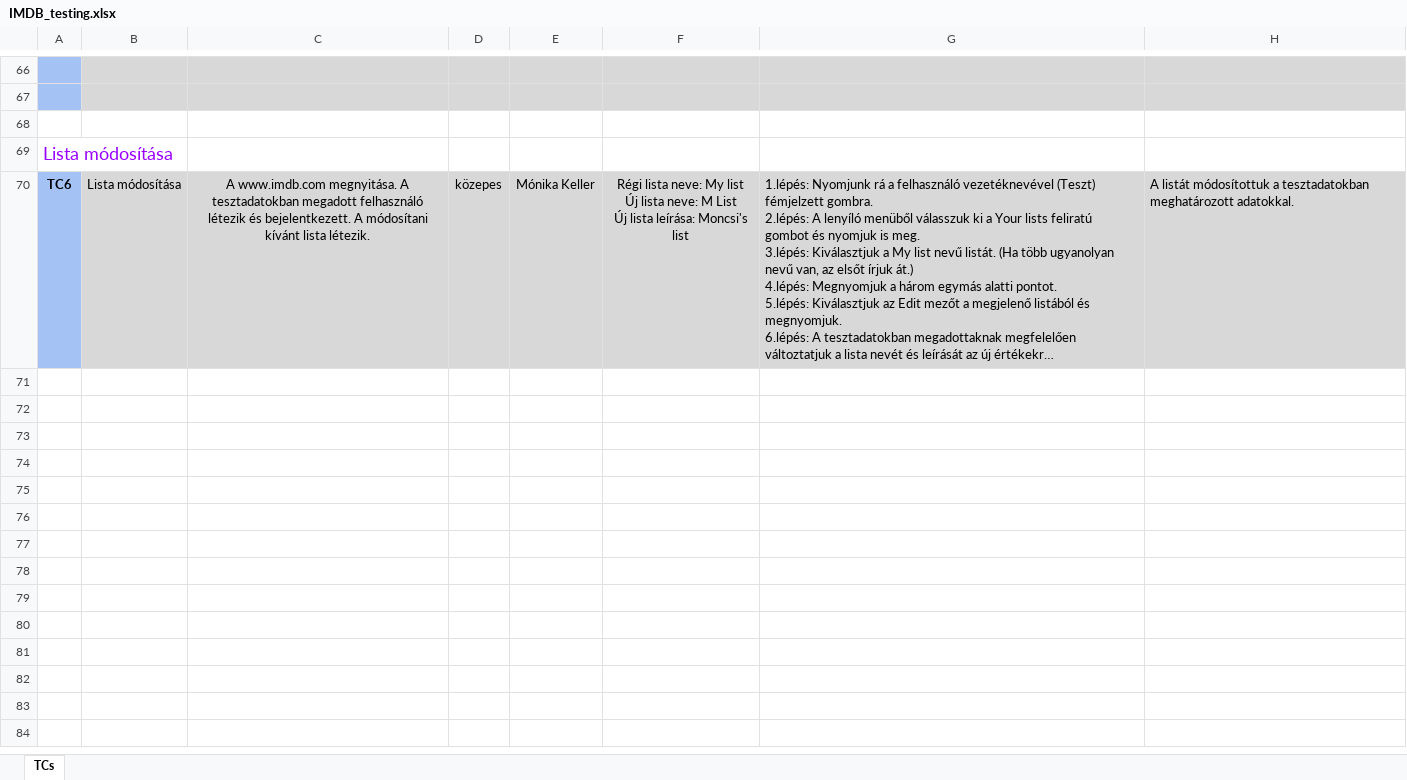
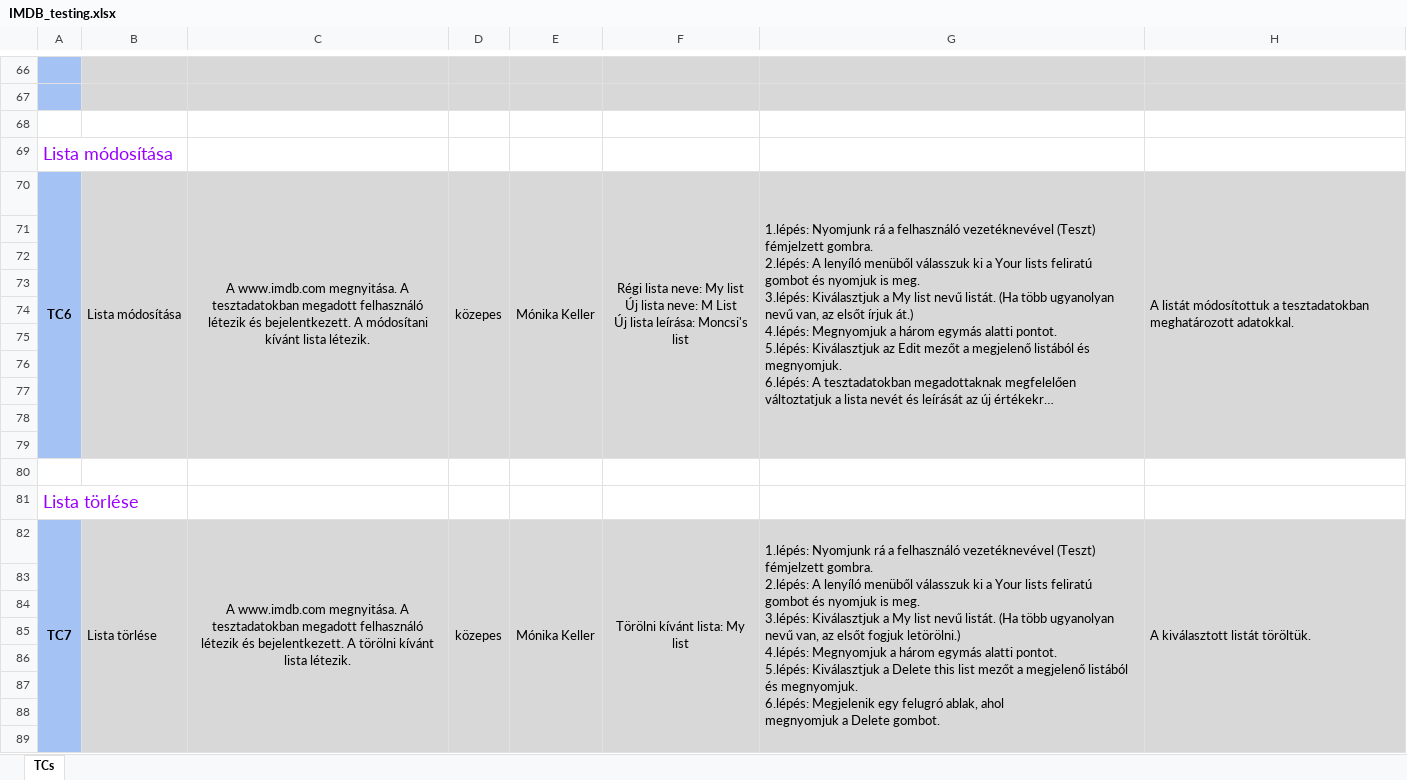
Before and after one commit to MonikaKeller/IMDB_test_automation, an Excel workbook: doc/IMDB_testing.xlsx, sheet TCs, drawn as a sheet; only a part is shown, gaps mark what is left out; long unchanged cells end in …; values as stored, in another font and other column widths than the file's, no borders; charts and pictures not drawn; ↵ is a line break in a cell; the diff covers the shown part only; the diff names each change by its address in the sheet, - before the commit and + after, or states it on an @@ line.

Commit message:
Add files via upload

```diff
--- a/doc/IMDB_testing.xlsx (sheet TCs)
+++ b/doc/IMDB_testing.xlsx (sheet TCs)
+A70:A79 merged
+B70:B79 merged
+C70:C79 merged
+D70:D79 merged
+E70:E79 merged
+F70:F79 merged
+G70:G79 merged
+H70:H79 merged
+row 71: (empty)
+row 72: (empty)
+row 73: (empty)
+row 74: (empty)
+row 75: (empty)
+row 76: (empty)
+row 77: (empty)
+row 78: (empty)
+row 79: (empty)
+row 80: (empty)
+row 81: Lista törlése
+row 82: TC7 | Lista törlése | A www.imdb.com megnyitása. A tesztadatokban megadott felhasználó létezik és bejelentkezett. A törölni kívánt lista létezik. | közepes | Mónika Keller | Törölni kívánt lista: My list | 1.lépés: Nyomjunk rá a felhasználó vezetéknevével (Teszt) fémjelzett gombra. ↵ 2.lépés: A lenyíló menüből válasszuk ki a Your lists feliratú gombot és nyomjuk is meg. ↵ 3.lépés: Kiválasztjuk a My list nevű listát. (Ha több ugyanolyan nevű van, az elsőt fogjuk letörölni.) ↵ 4.lépés: Megnyomjuk a három egymás alatti pontot. ↵ 5.lépés: Kiválasztjuk a Delete this list mezőt a megjelenő listából és megnyomjuk. ↵ 6.lépés: Megjelenik egy felugró ablak, ahol ↵ megnyomjuk a Delete gombot. | A kiválasztott listát töröltük.
+row 83: (empty)
+row 84: (empty)
+row 85: (empty)
+row 86: (empty)
+row 87: (empty)
+row 88: (empty)
+row 89: (empty)
```
Also changed, not shown: 41 added rows elsewhere in this sheet.
